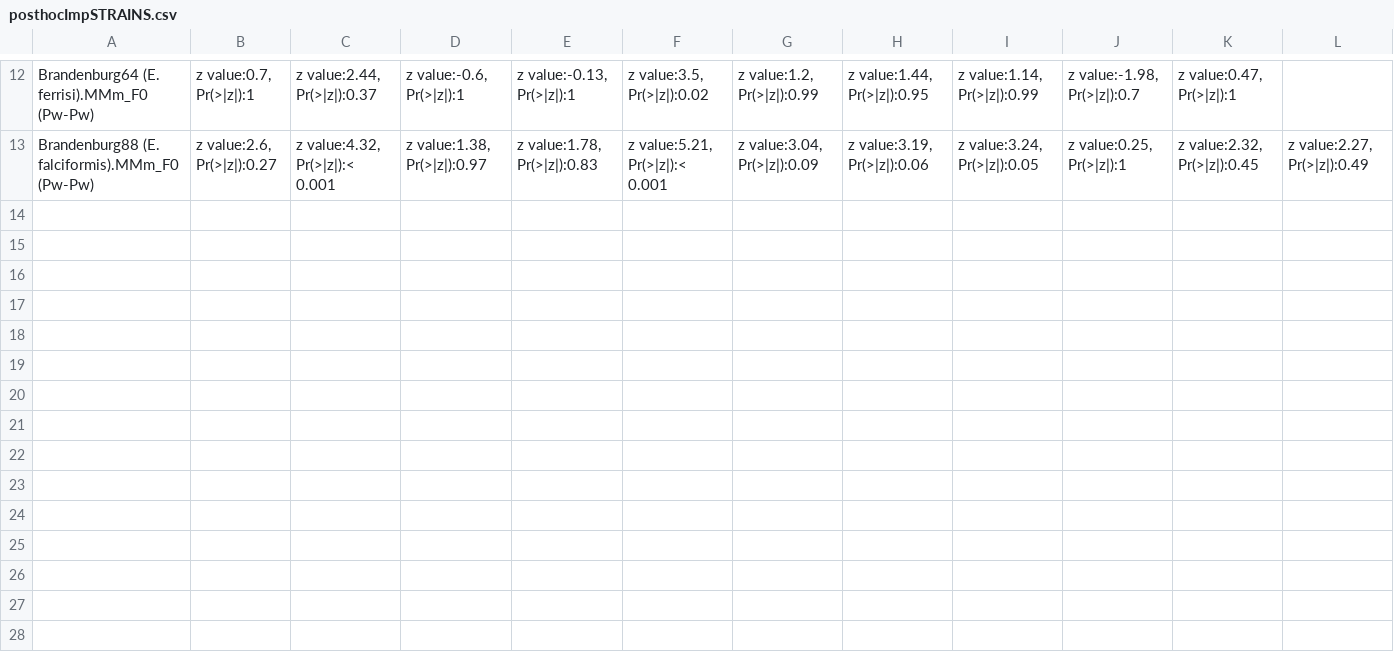
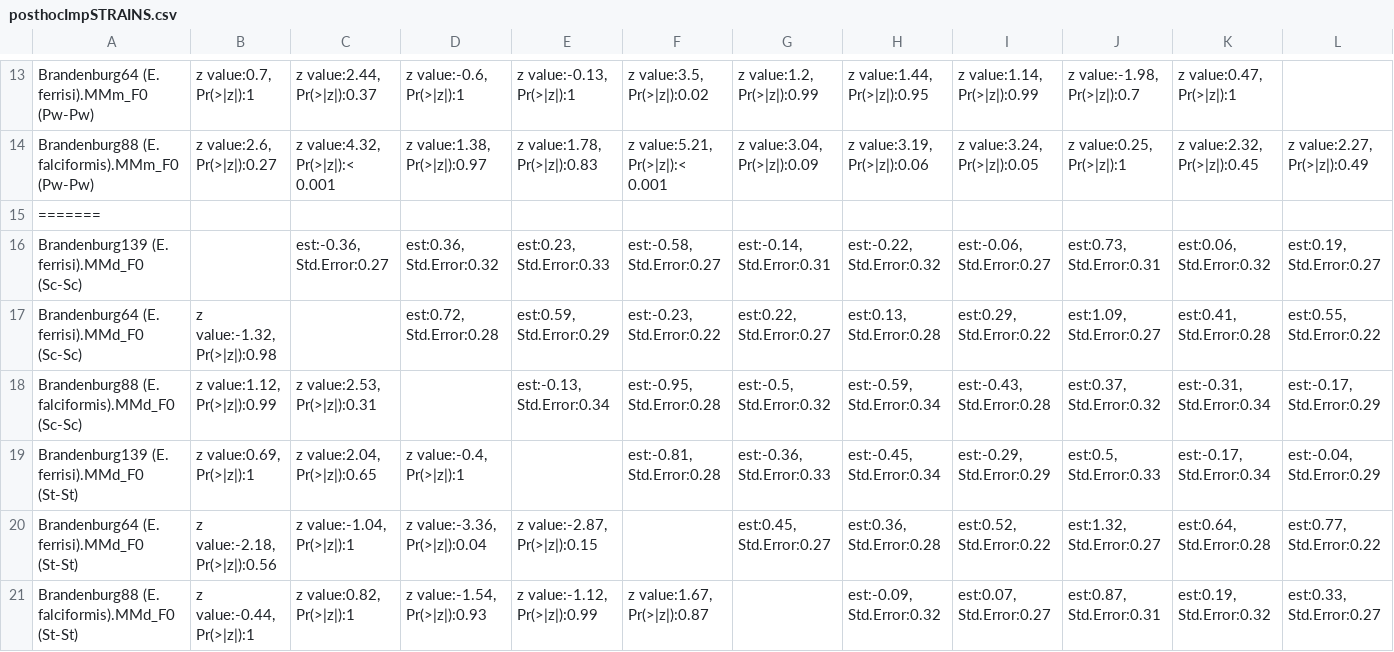
Before and after one commit to alicebalard/Article_RelatedParasitesResTol, a CSV file: figures/posthocImpSTRAINS.csv, drawn as a sheet; only a part is shown, gaps mark what is left out; rows hold the shown columns only; the diff covers the shown part only; the diff names each change by its address in the sheet, - before the commit and + after, or states it on an @@ line.

```diff
--- a/figures/posthocImpSTRAINS.csv
+++ b/figures/posthocImpSTRAINS.csv
+row 15: =======
+row 16: Brandenburg139 (E. ferrisi).MMd_F0 (Sc-Sc) |  | est:-0.36, Std.Error:0.27 | est:0.36, Std.Error:0.32 | est:0.23, Std.Error:0.33 | est:-0.58, Std.Error:0.27 | est:-0.14, Std.Error:0.31 | est:-0.22, Std.Error:0.32 | est:-0.06, Std.Error:0.27 | est:0.73, Std.Error:0.31 | est:0.06, Std.Error:0.32 | est:0.19, Std.Error:0.27
+row 17: Brandenburg64 (E. ferrisi).MMd_F0 (Sc-Sc) | z value:-1.32, Pr(>|z|):0.98 |  | est:0.72, Std.Error:0.28 | est:0.59, Std.Error:0.29 | est:-0.23, Std.Error:0.22 | est:0.22, Std.Error:0.27 | est:0.13, Std.Error:0.28 | est:0.29, Std.Error:0.22 | est:1.09, Std.Error:0.27 | est:0.41, Std.Error:0.28 | est:0.55, Std.Error:0.22
+row 18: Brandenburg88 (E. falciformis).MMd_F0 (Sc-Sc) | z value:1.12, Pr(>|z|):0.99 | z value:2.53, Pr(>|z|):0.31 |  | est:-0.13, Std.Error:0.34 | est:-0.95, Std.Error:0.28 | est:-0.5, Std.Error:0.32 | est:-0.59, Std.Error:0.34 | est:-0.43, Std.Error:0.28 | est:0.37, Std.Error:0.32 | est:-0.31, Std.Error:0.34 | est:-0.17, Std.Error:0.29
+row 19: Brandenburg139 (E. ferrisi).MMd_F0 (St-St) | z value:0.69, Pr(>|z|):1 | z value:2.04, Pr(>|z|):0.65 | z value:-0.4, Pr(>|z|):1 |  | est:-0.81, Std.Error:0.28 | est:-0.36, Std.Error:0.33 | est:-0.45, Std.Error:0.34 | est:-0.29, Std.Error:0.29 | est:0.5, Std.Error:0.33 | est:-0.17, Std.Error:0.34 | est:-0.04, Std.Error:0.29
+row 20: Brandenburg64 (E. ferrisi).MMd_F0 (St-St) | z value:-2.18, Pr(>|z|):0.56 | z value:-1.04, Pr(>|z|):1 | z value:-3.36, Pr(>|z|):0.04 | z value:-2.87, Pr(>|z|):0.15 |  | est:0.45, Std.Error:0.27 | est:0.36, Std.Error:0.28 | est:0.52, Std.Error:0.22 | est:1.32, Std.Error:0.27 | est:0.64, Std.Error:0.28 | est:0.77, Std.Error:0.22
+row 21: Brandenburg88 (E. falciformis).MMd_F0 (St-St) | z value:-0.44, Pr(>|z|):1 | z value:0.82, Pr(>|z|):1 | z value:-1.54, Pr(>|z|):0.93 | z value:-1.12, Pr(>|z|):0.99 | z value:1.67, Pr(>|z|):0.87 |  | est:-0.09, Std.Error:0.32 | est:0.07, Std.Error:0.27 | est:0.87, Std.Error:0.31 | est:0.19, Std.Error:0.32 | est:0.33, Std.Error:0.27
```
Also changed, not shown: 8 added rows elsewhere in this file, figures/posthocImpSPECIES.csv, figures/posthocResSTRAINS.csv, 6 other files.
